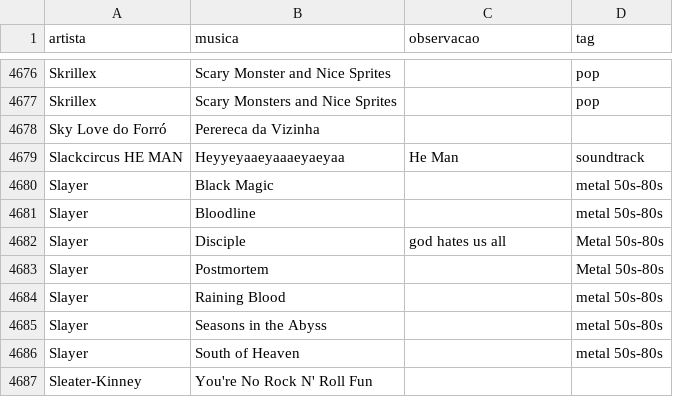
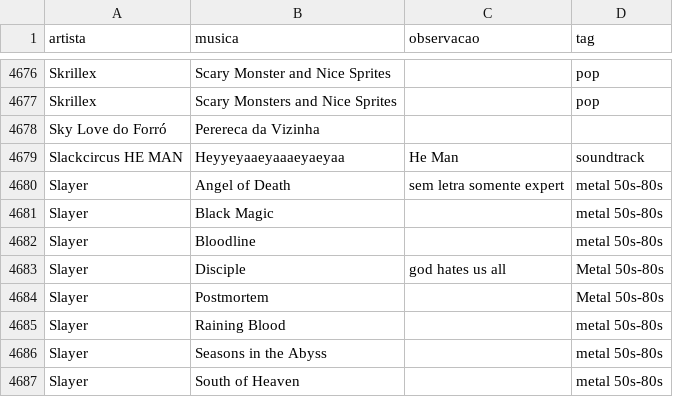
Before and after one commit to gabrielmuzzo/psparty-songbox, a CSV file: musicas.csv, drawn as a sheet; only a part is shown, gaps mark what is left out; the shorter side is filled out with more unchanged rows.

Commit message:
Add Slayer's 'Angel of Death' to music list

```diff
--- a/musicas.csv
+++ b/musicas.csv
@@ -4679,2 +4679,3 @@ Sky Love do Forró, Perereca da Vizinha,,
 Slackcircus HE MAN,Heyyeyaaeyaaaeyaeyaa,He Man,soundtrack
+Slayer,Angel of Death,sem letra somente expert,metal 50s-80s
 Slayer,Black Magic,,metal 50s-80s
```
